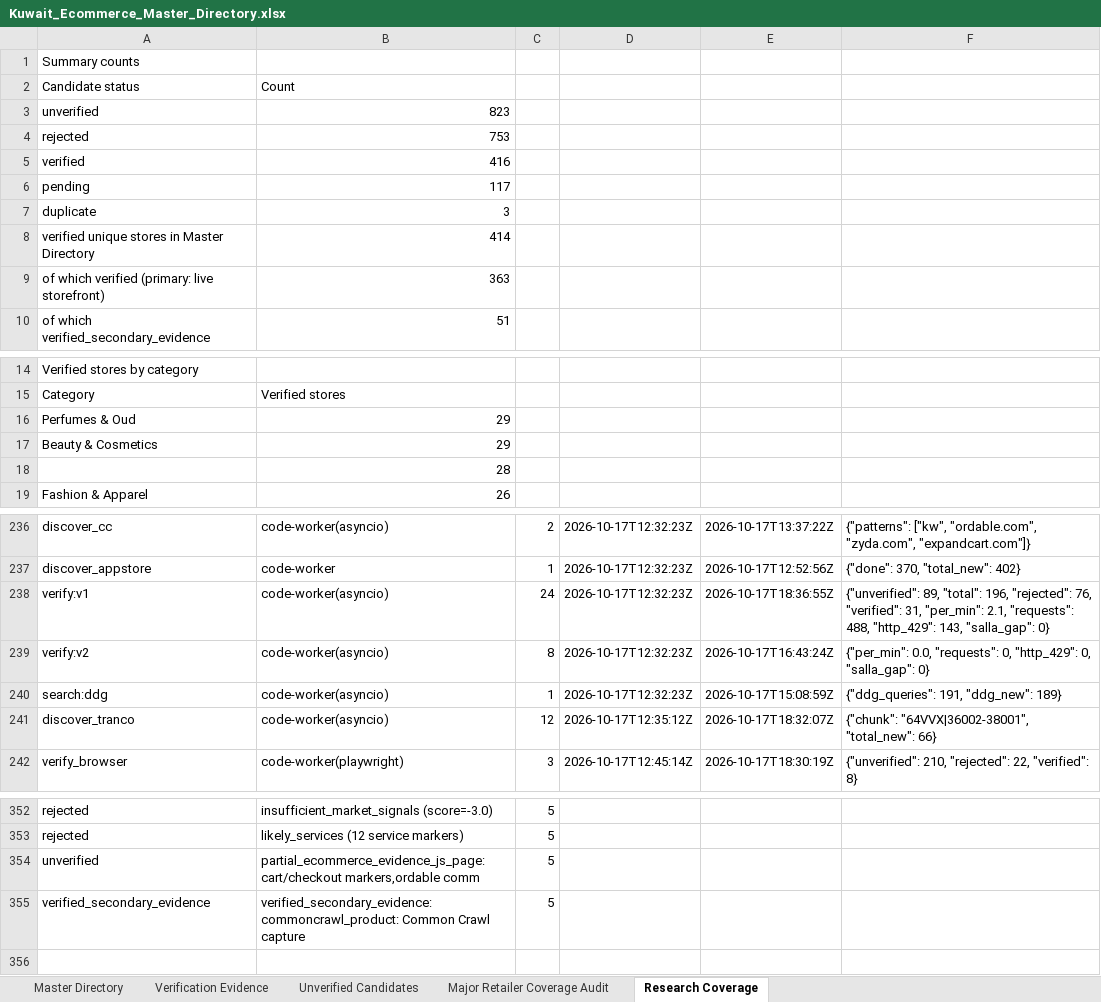
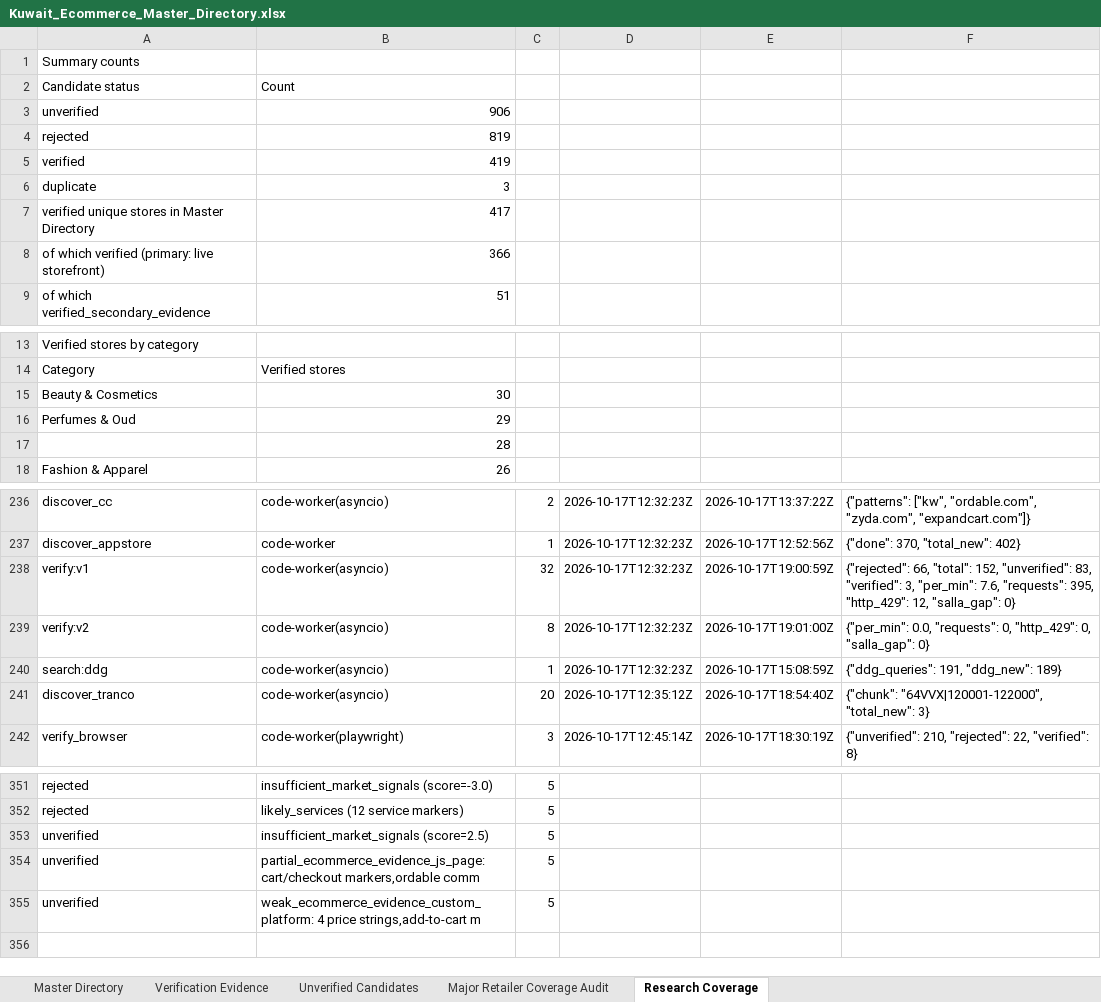
Before and after one commit to abaszeinn-beep/research, an Excel workbook: markets/kuwait/Kuwait_Ecommerce_Master_Directory.xlsx, sheet Research Coverage, drawn as a sheet; only a part is shown, gaps mark what is left out; values as stored, in another font and other column widths than the file's, no borders; removed rows and columns are numbered as before the commit, all else as after; the diff covers the shown part only; the diff names each change by its address in the sheet, - before the commit and + after, or states it on an @@ line.

```diff
--- a/markets/kuwait/Kuwait_Ecommerce_Master_Directory.xlsx (sheet Research Coverage)
+++ b/markets/kuwait/Kuwait_Ecommerce_Master_Directory.xlsx (sheet Research Coverage)
-B3 (Count): 823
+B3 (Count): 906
-B4 (Count): 753
+B4 (Count): 819
-B5 (Count): 416
+B5 (Count): 419
-row 6: pending | 117
-B7 (Count): 414
+B7 (Count): 417
-B8 (Count): 363
+B8 (Count): 366
+row 15: Beauty & Cosmetics | 30
-row 17: Beauty & Cosmetics | 29
-C238: 24
+C238: 32
-E238: 2026-10-17T18:36:55Z
+E238: 2026-10-17T19:00:59Z
-F238: {"unverified": 89, "total": 196, "rejected": 76, "verified": 31, "per_min": 2.1, "requests": 488, "http_429": 143, "salla_gap": 0}
+F238: {"rejected": 66, "total": 152, "unverified": 83, "verified": 3, "per_min": 7.6, "requests": 395, "http_429": 12, "salla_gap": 0}
-E239: 2026-10-17T16:43:24Z
+E239: 2026-10-17T19:01:00Z
-C241: 12
+C241: 20
-E241: 2026-10-17T18:32:07Z
+E241: 2026-10-17T18:54:40Z
-F241: {"chunk": "64VVX|36002-38001", "total_new": 66}
+F241: {"chunk": "64VVX|120001-122000", "total_new": 3}
+row 353: unverified | insufficient_market_signals (score=2.5) | 5
-A355 (Candidate status): verified_secondary_evidence
+A355 (Candidate status): unverified
-B355 (Count): verified_secondary_evidence: commoncrawl_product: Common Crawl capture
+B355 (Count): weak_ecommerce_evidence_custom_platform: 4 price strings,add-to-cart m
```
Also changed, not shown: 8 added rows, 8 removed rows and 40 edited cells elsewhere in this sheet, sheet Unverified Candidates, sheet Major Retailer Coverage Audit, sheet Verification Evidence, sheet Master Directory, 4 other files.
